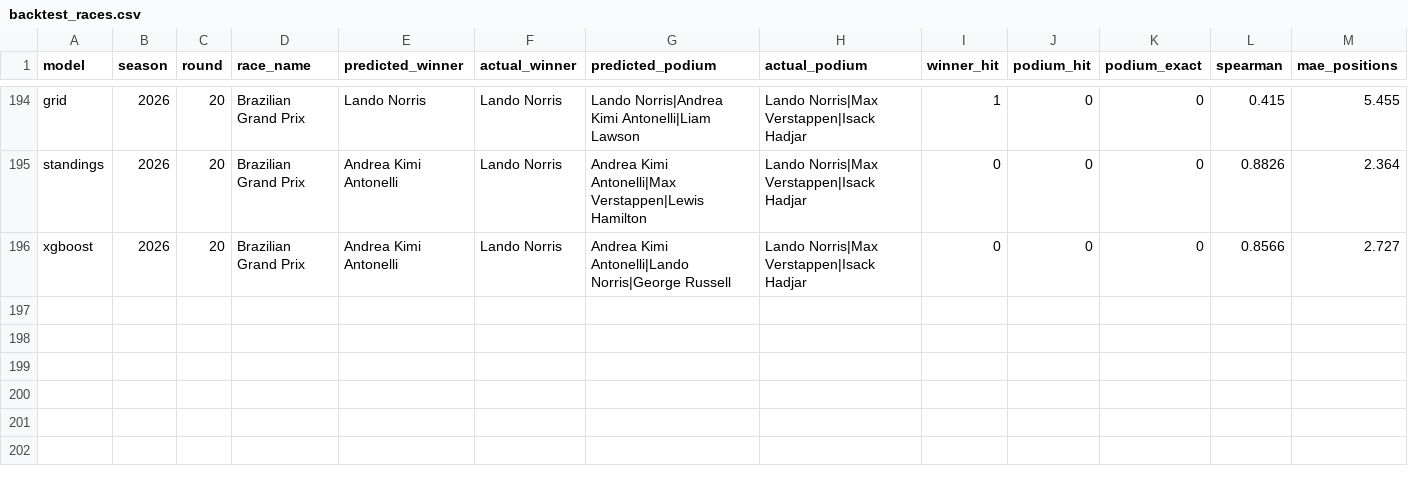
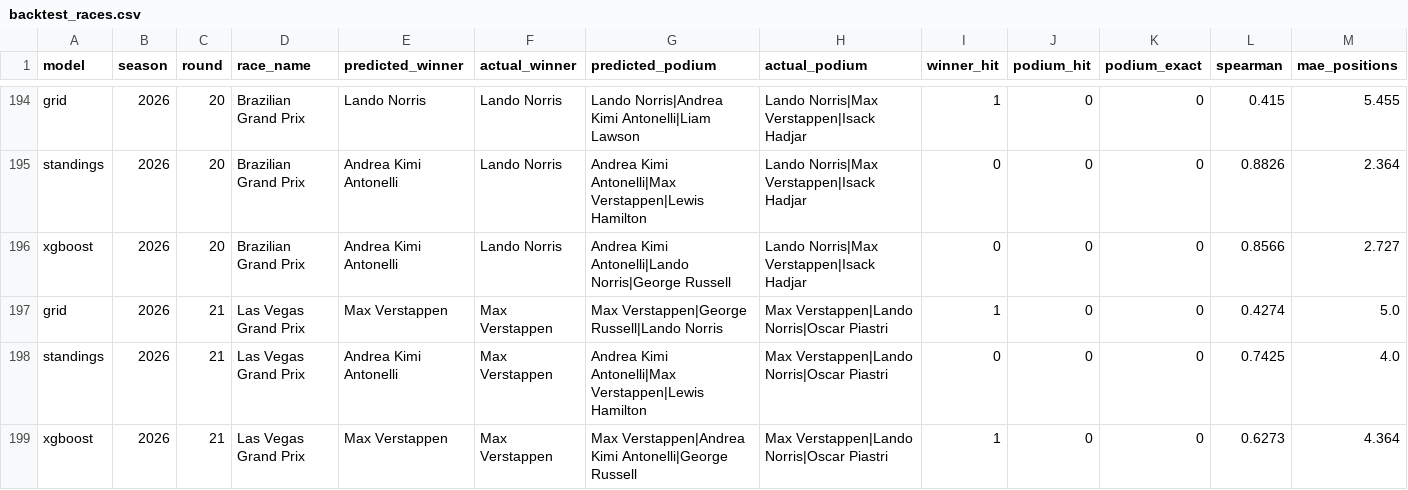
Before and after one commit to ArtuurHeidbuchel/F1-Prediction-Model, a CSV file: output/backtest_races.csv, drawn as a sheet; only a part is shown, gaps mark what is left out.

```diff
--- a/output/backtest_races.csv
+++ b/output/backtest_races.csv
@@ -196 +196,4 @@ standings,2026,20,Brazilian Grand Prix,Andrea Kimi Antonelli,Lando Norris,Andrea
 xgboost,2026,20,Brazilian Grand Prix,Andrea Kimi Antonelli,Lando Norris,Andrea Kimi Antonelli|Lando Norris|George Russell,Lando Norris|Max Verstappen|Isack Hadjar,0,0,0,0.8566,2.727
+grid,2026,21,Las Vegas Grand Prix,Max Verstappen,Max Verstappen,Max Verstappen|George Russell|Lando Norris,Max Verstappen|Lando Norris|Oscar Piastri,1,0,0,0.4274,5.0
+standings,2026,21,Las Vegas Grand Prix,Andrea Kimi Antonelli,Max Verstappen,Andrea Kimi Antonelli|Max Verstappen|Lewis Hamilton,Max Verstappen|Lando Norris|Oscar Piastri,0,0,0,0.7425,4.0
+xgboost,2026,21,Las Vegas Grand Prix,Max Verstappen,Max Verstappen,Max Verstappen|Andrea Kimi Antonelli|George Russell,Max Verstappen|Lando Norris|Oscar Piastri,1,0,0,0.6273,4.364
```
Also changed, not shown: output/backtest_summary.csv, output/backtest_vs_baselines.csv, 3 other files.
